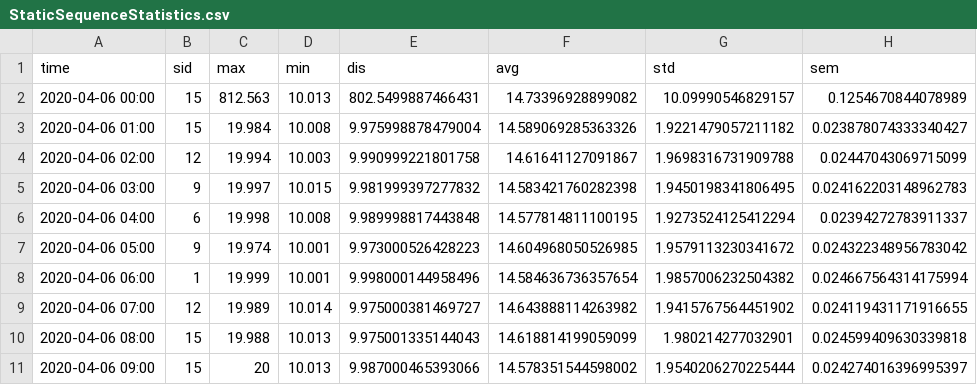
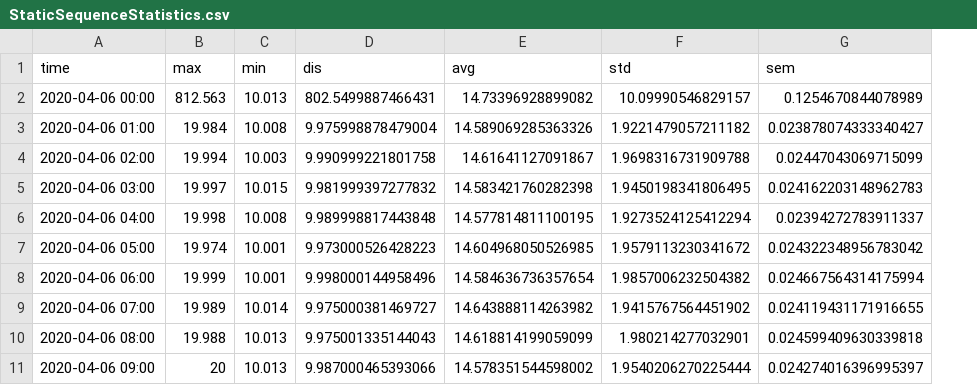
Before and after one commit to cnyangkui/vast-challenge-2019-MC2, a CSV file: RadiationVis/frontend/public/static/data/StaticSequenceStatistics.csv, drawn as a sheet; only a part is shown; the diff names each change by its address in the sheet, - before the commit and + after, or states it on an @@ line.

```diff
--- a/RadiationVis/frontend/public/static/data/StaticSequenceStatistics.csv
+++ b/RadiationVis/frontend/public/static/data/StaticSequenceStatistics.csv
-column B (sid), rows 2-11: 15 | 15 | 12 | 9 | 6 | 9 | 1 | 12 | 15 | 15
```
Also changed, not shown: RadiationVis/frontend/public/static/data/MobileSequenceStatistics.csv, 13 other files.
